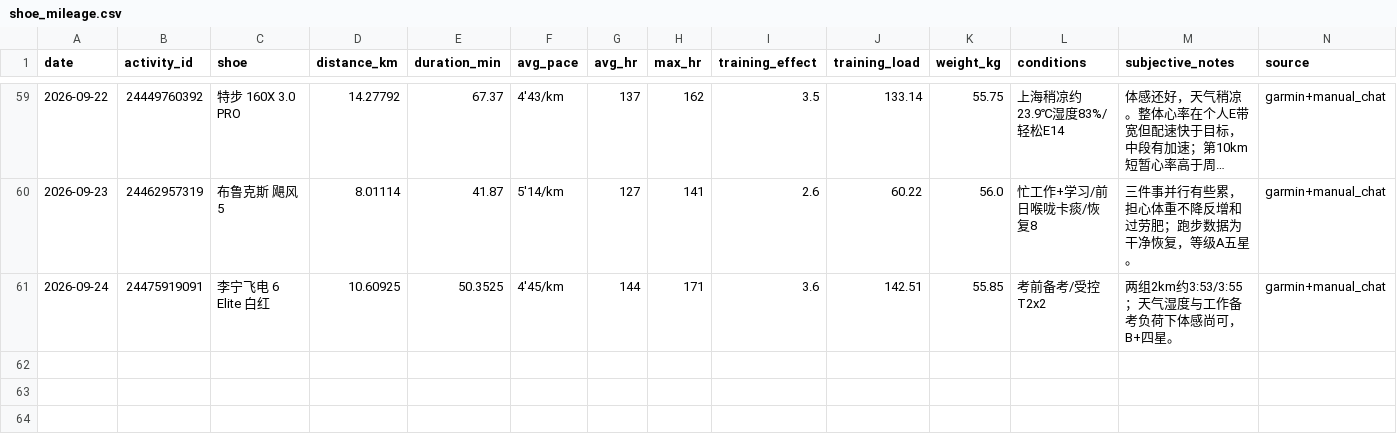
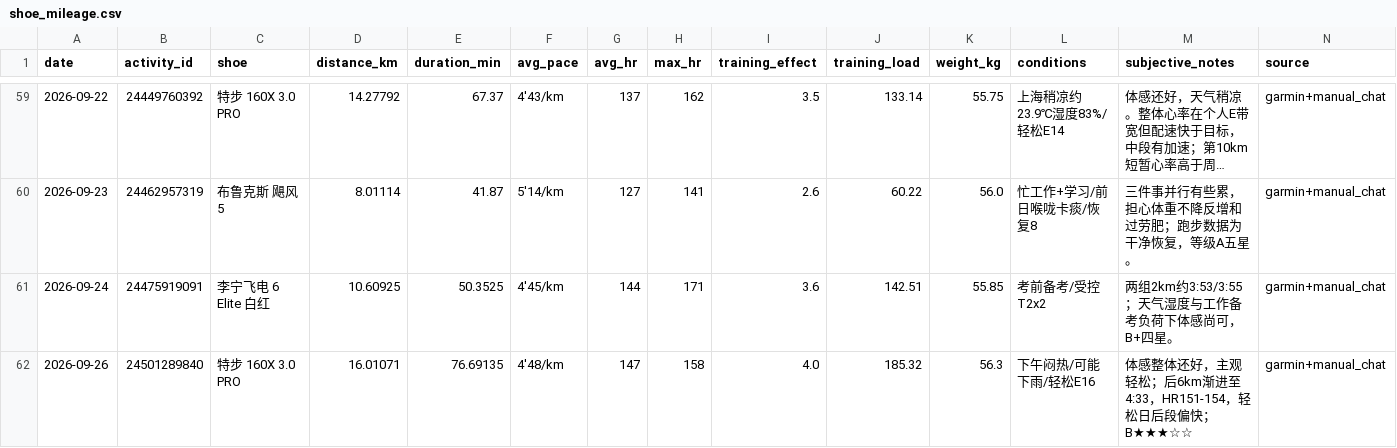
Before and after one commit to xiadasy/site-training-panel, a CSV file: data/shoes/shoe_mileage.csv, drawn as a sheet; only a part is shown, gaps mark what is left out; long unchanged cells end in ….

```diff
--- a/data/shoes/shoe_mileage.csv
+++ b/data/shoes/shoe_mileage.csv
@@ -61 +61,2 @@ date,activity_id,shoe,distance_km,duration_min,avg_pace,avg_hr,max_hr,training_e
 2026-09-24,24475919091,李宁飞电 6 Elite 白红,10.60925,50.3525,4'45/km,144,171,3.6,142.51,55.85,考前备考/受控T2x2,两组2km约3:53/3:55；天气湿度与工作备考负荷下体感尚可，B+四星。,garmin+manual_chat
+2026-09-26,24501289840,特步 160X 3.0 PRO,16.01071,76.69135,4'48/km,147,158,4.0,185.32,56.3,下午闷热/可能下雨/轻松E16,体感整体还好，主观轻松；后6km渐进至4:33，HR151-154，轻松日后段偏快；B★★★☆☆,garmin+manual_chat
```
Also changed, not shown: data/body/body_metrics_manual.csv, data/shoes/shoe_summary.csv, 5 other files.
